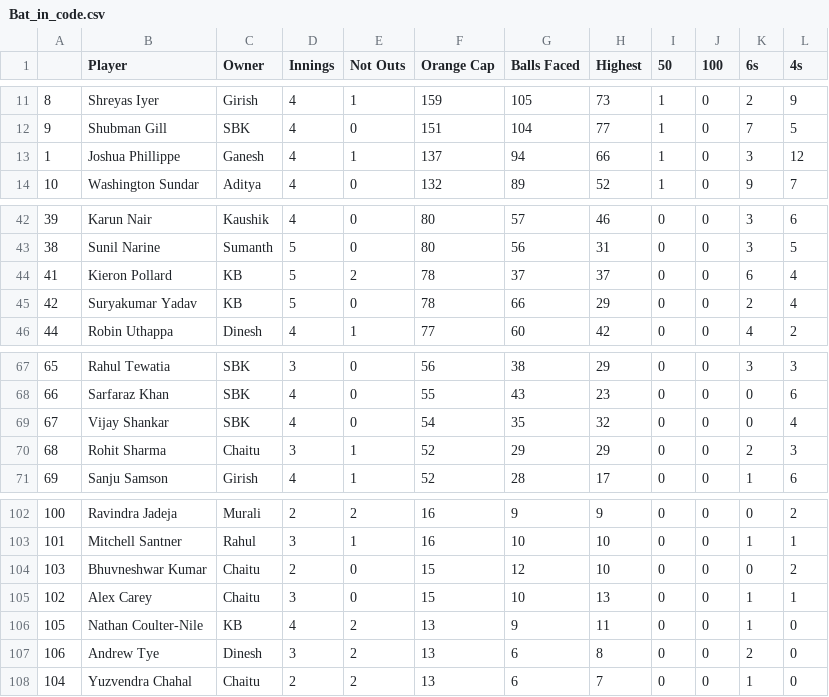
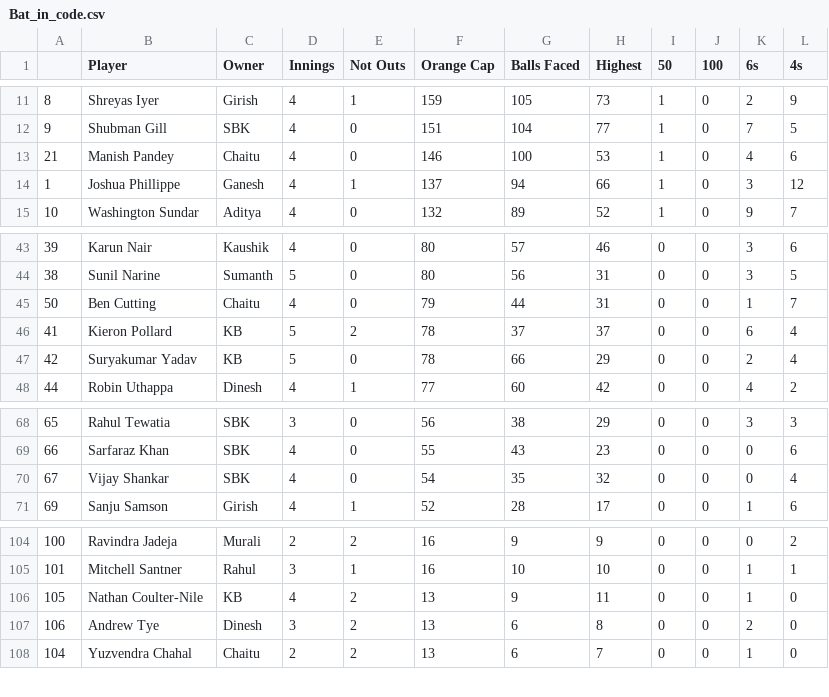
Before and after one commit to gvsairahul/4vs4simulator, a CSV file: Stats/Bat_in_code.csv, drawn as a sheet; only a part is shown, gaps mark what is left out; removed rows and columns are numbered as before the commit, all else as after; the diff covers the shown part only; the diff names each change by its address in the sheet, - before the commit and + after, or states it on an @@ line.

Commit message:
Updated Chaitu bug

```diff
--- a/Stats/Bat_in_code.csv
+++ b/Stats/Bat_in_code.csv
+row 13: 21 | Manish Pandey | Chaitu | 4 | 0 | 146 | 100 | 53 | 1 | 0 | 4 | 6
+row 45: 50 | Ben Cutting | Chaitu | 4 | 0 | 79 | 44 | 31 | 0 | 0 | 1 | 7
-row 70: 68 | Rohit Sharma | Chaitu | 3 | 1 | 52 | 29 | 29 | 0 | 0 | 2 | 3
-row 104: 103 | Bhuvneshwar Kumar | Chaitu | 2 | 0 | 15 | 12 | 10 | 0 | 0 | 0 | 2
-row 105: 102 | Alex Carey | Chaitu | 3 | 0 | 15 | 10 | 13 | 0 | 0 | 1 | 1
```
Also changed, not shown: 6 added rows and 5 removed rows elsewhere in this file, Stats/Bowl_in_code.csv, 3 other files.
